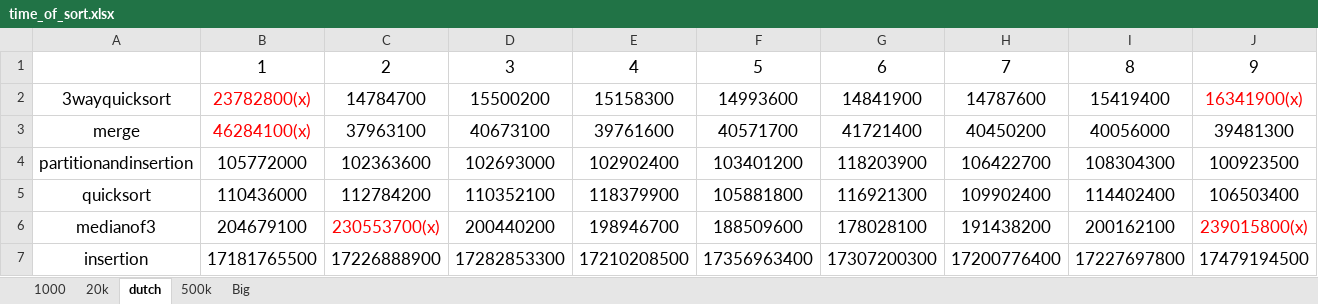
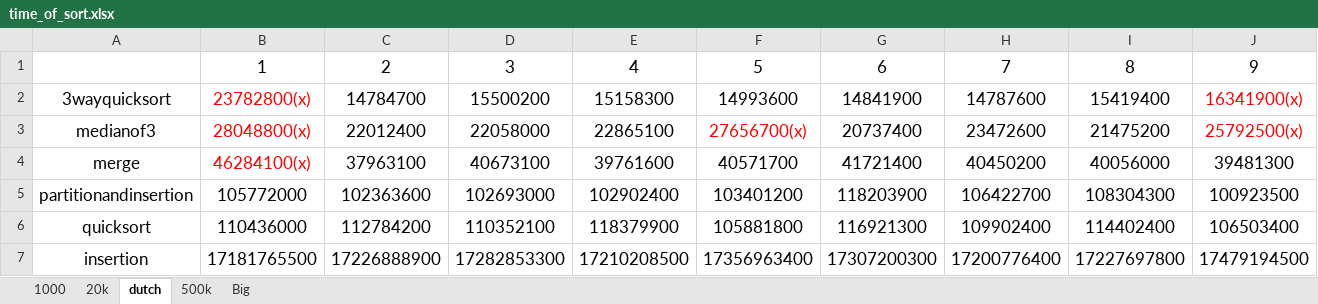
Before and after one commit to Ztr1215/time_of_AE1, an Excel workbook: time_of_sort.xlsx, sheet dutch, drawn as a sheet; only a part is shown; values as stored, in another font and other column widths than the file's, no borders; removed rows and columns are numbered as before the commit, all else as after; rows hold the shown columns only; the diff names each change by its address in the sheet, - before the commit and + after, or states it on an @@ line.

```diff
--- a/time_of_sort.xlsx (sheet dutch)
+++ b/time_of_sort.xlsx (sheet dutch)
+row 3: medianof3 | 28048800(x) | 22012400 | 22058000 | 22865100 | 27656700(x) | 20737400 | 23472600 | 21475200 | 25792500(x)
-row 6: medianof3 | 204679100 | 230553700(x) | 200440200 | 198946700 | 188509600 | 178028100 | 191438200 | 200162100 | 239015800(x)
```
Also changed, not shown: sheet 1000, sheet 20k, sheet Big, sheet 500k, formulas that keep their value, 50 other files.
